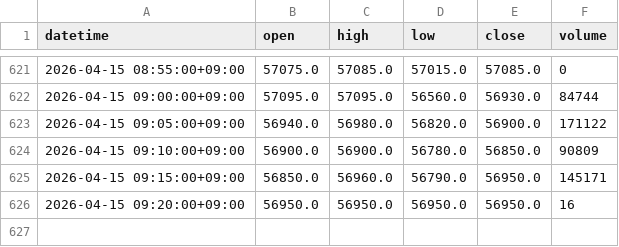
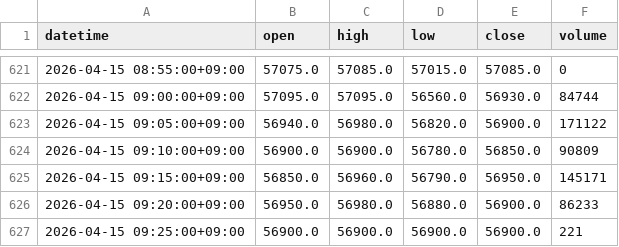
Before and after one commit to naoko888/kabu_trade, a CSV file: 1570_5min.csv, drawn as a sheet; only a part is shown, gaps mark what is left out.

```diff
--- a/1570_5min.csv
+++ b/1570_5min.csv
@@ -625,2 +625,3 @@
 2026-04-15 09:15:00+09:00,56850.0,56960.0,56790.0,56950.0,145171
-2026-04-15 09:20:00+09:00,56950.0,56950.0,56950.0,56950.0,16
+2026-04-15 09:20:00+09:00,56950.0,56980.0,56880.0,56900.0,86233
+2026-04-15 09:25:00+09:00,56900.0,56900.0,56900.0,56900.0,221
```
Also changed, not shown: micro_5min.csv.
